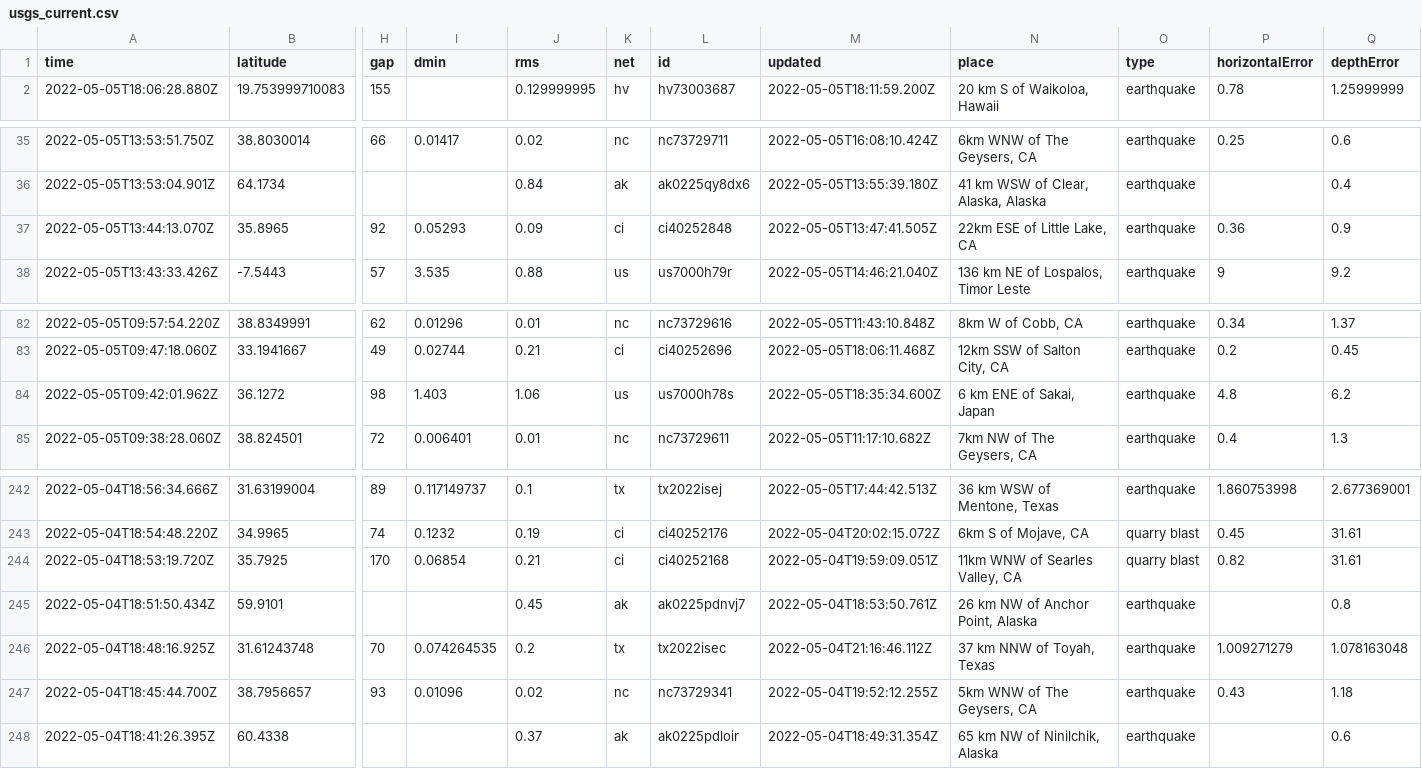
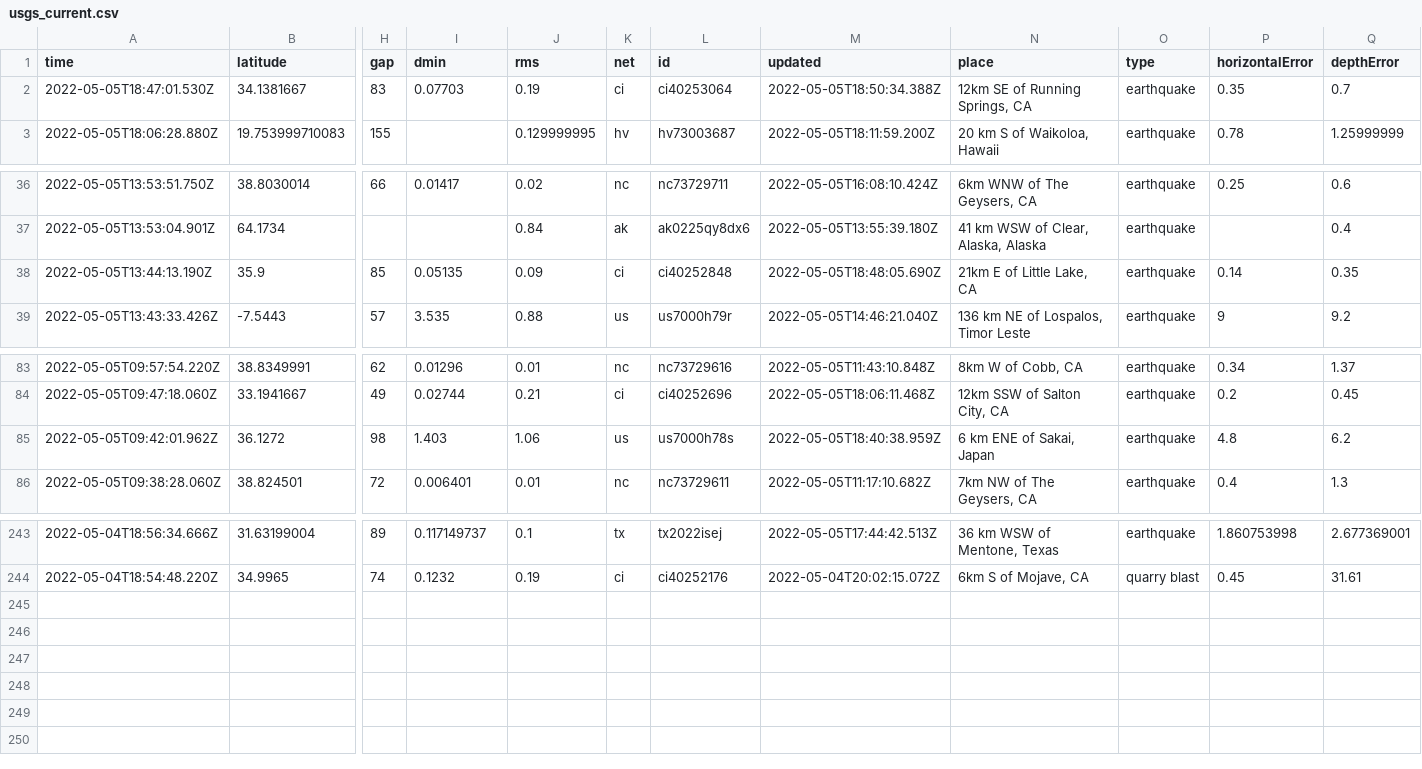
Before and after one commit to profrobwells/nicar22-github-actions, a CSV file: usgs_current.csv, drawn as a sheet; only a part is shown, gaps mark what is left out; removed rows and columns are numbered as before the commit, all else as after; rows hold the shown columns only; the diff names each change by its address in the sheet, - before the commit and + after, or states it on an @@ line.

```diff
--- a/usgs_current.csv
+++ b/usgs_current.csv
+row 2: 2022-05-05T18:47:01.530Z | 34.1381667 | 83 | 0.07703 | 0.19 | ci | ci40253064 | 2022-05-05T18:50:34.388Z | 12km SE of Running Springs, CA | earthquake | 0.35 | 0.7
-row 37: 2022-05-05T13:44:13.070Z | 35.8965 | 92 | 0.05293 | 0.09 | ci | ci40252848 | 2022-05-05T13:47:41.505Z | 22km ESE of Little Lake, CA | earthquake | 0.36 | 0.9
+row 38: 2022-05-05T13:44:13.190Z | 35.9 | 85 | 0.05135 | 0.09 | ci | ci40252848 | 2022-05-05T18:48:05.690Z | 21km E of Little Lake, CA | earthquake | 0.14 | 0.35
-M85 (updated): 2022-05-05T18:35:34.600Z
+M85 (updated): 2022-05-05T18:40:38.959Z
-row 244: 2022-05-04T18:53:19.720Z | 35.7925 | 170 | 0.06854 | 0.21 | ci | ci40252168 | 2022-05-04T19:59:09.051Z | 11km WNW of Searles Valley, CA | quarry blast | 0.82 | 31.61
-row 245: 2022-05-04T18:51:50.434Z | 59.9101 |  |  | 0.45 | ak | ak0225pdnvj7 | 2022-05-04T18:53:50.761Z | 26 km NW of Anchor Point, Alaska | earthquake |  | 0.8
-row 246: 2022-05-04T18:48:16.925Z | 31.61243748 | 70 | 0.074264535 | 0.2 | tx | tx2022isec | 2022-05-04T21:16:46.112Z | 37 km NNW of Toyah, Texas | earthquake | 1.009271279 | 1.078163048
-row 247: 2022-05-04T18:45:44.700Z | 38.7956657 | 93 | 0.01096 | 0.02 | nc | nc73729341 | 2022-05-04T19:52:12.255Z | 5km WNW of The Geysers, CA | earthquake | 0.43 | 1.18
-row 248: 2022-05-04T18:41:26.395Z | 60.4338 |  |  | 0.37 | ak | ak0225pdloir | 2022-05-04T18:49:31.354Z | 65 km NW of Ninilchik, Alaska | earthquake |  | 0.6
```
Also changed, not shown: 1 other file.
